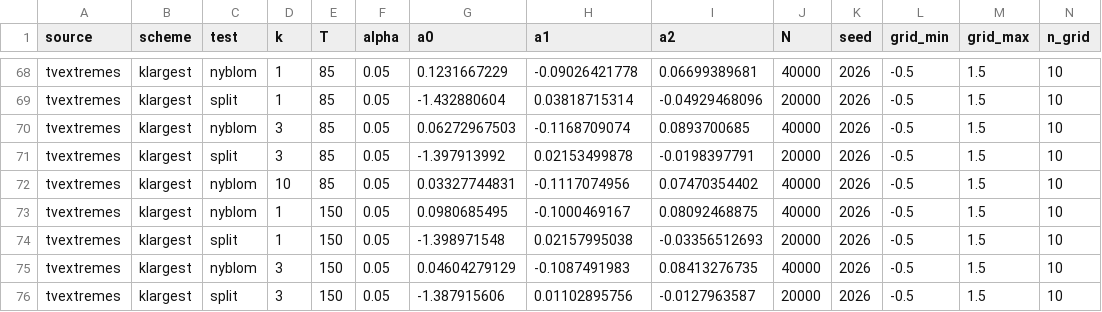
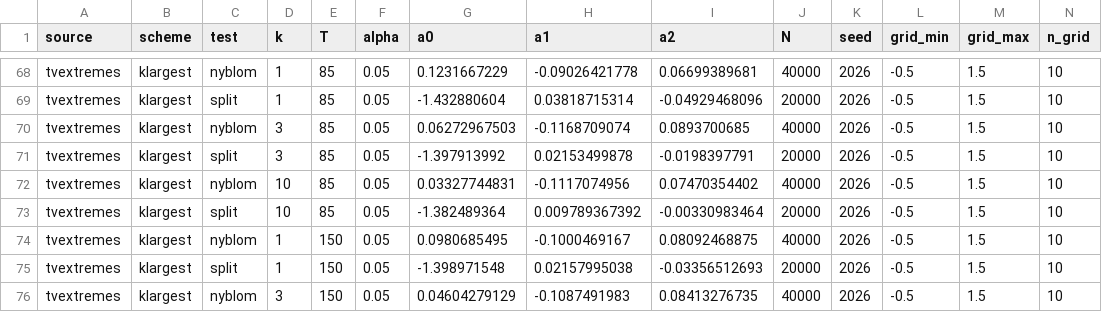
Before and after one commit to Sustainable-Solutions-Lab/extreme-trend-detection, a CSV file: data/calibration/cv_adjustment.csv, drawn as a sheet; only a part is shown, gaps mark what is left out; the shorter side is filled out with more unchanged rows; rows hold the shown columns only; the diff names each change by its address in the sheet, - before the commit and + after, or states it on an @@ line.

```diff
--- a/data/calibration/cv_adjustment.csv
+++ b/data/calibration/cv_adjustment.csv
+row 73: tvextremes | klargest | split | 10 | 85 | 0.05 | -1.382489364 | 0.009789367392 | -0.00330983464 | 20000 | 2026 | -0.5 | 1.5 | 10
```
